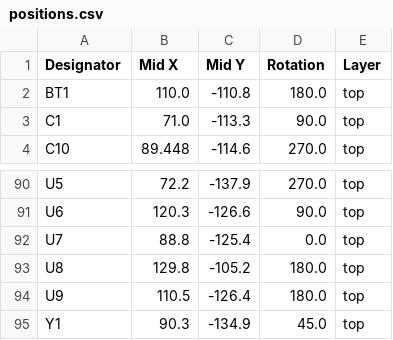
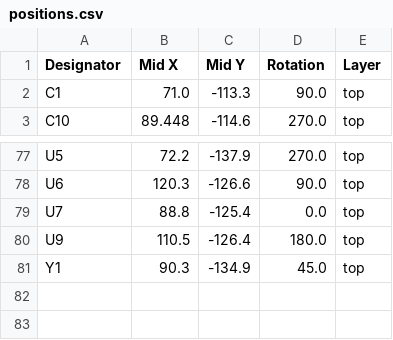
Before and after one commit to mfacton/traction-control, a CSV file: pcb/slc-control/production/positions.csv, drawn as a sheet; only a part is shown, gaps mark what is left out; the diff covers the shown part only; the diff names each change by its address in the sheet, - before the commit and + after, or states it on an @@ line.

```diff
--- a/pcb/slc-control/production/positions.csv
+++ b/pcb/slc-control/production/positions.csv
-row 2: BT1 | 110.0 | -110.8 | 180.0 | top
-row 93: U8 | 129.8 | -105.2 | 180.0 | top
```
Also changed, not shown: 12 removed rows and 2 edited cells elsewhere in this file, pcb/slc-control/production/bom.csv, 5 other files.
